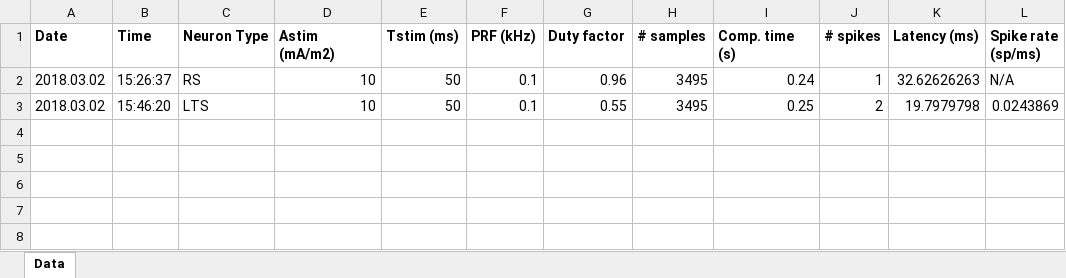
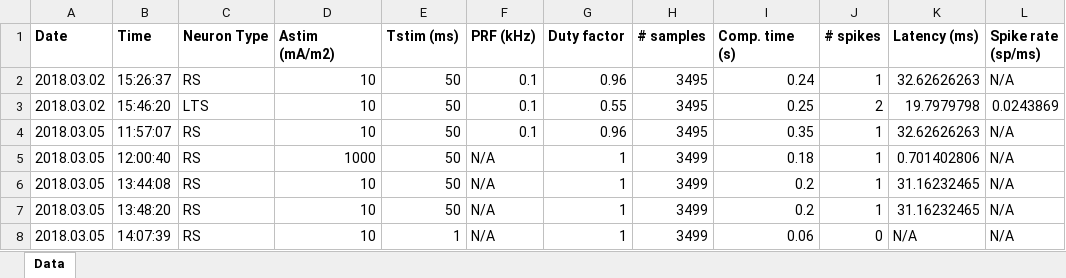
Before and after one commit to tjjlemaire/WebSONIC, an Excel workbook: tmp/log_ESTIM.xlsx, sheet Data, drawn as a sheet; values as stored, in another font and other column widths than the file's, no borders; the diff names each change by its address in the sheet, - before the commit and + after, or states it on an @@ line.

```diff
--- a/tmp/log_ESTIM.xlsx (sheet Data)
+++ b/tmp/log_ESTIM.xlsx (sheet Data)
+row 4: 2018.03.05 | 11:57:07 | RS | 10 | 50 | 0.1 | 0.96 | 3495 | 0.35 | 1 | 32.62626263 | N/A
+row 5: 2018.03.05 | 12:00:40 | RS | 1000 | 50 | N/A | 1 | 3499 | 0.18 | 1 | 0.701402806 | N/A
+row 6: 2018.03.05 | 13:44:08 | RS | 10 | 50 | N/A | 1 | 3499 | 0.2 | 1 | 31.16232465 | N/A
+row 7: 2018.03.05 | 13:48:20 | RS | 10 | 50 | N/A | 1 | 3499 | 0.2 | 1 | 31.16232465 | N/A
+row 8: 2018.03.05 | 14:07:39 | RS | 10 | 1 | N/A | 1 | 3499 | 0.06 | 0 | N/A | N/A
```
Also changed, not shown: tmp/log_ASTIM.xlsx, 1 other file.
